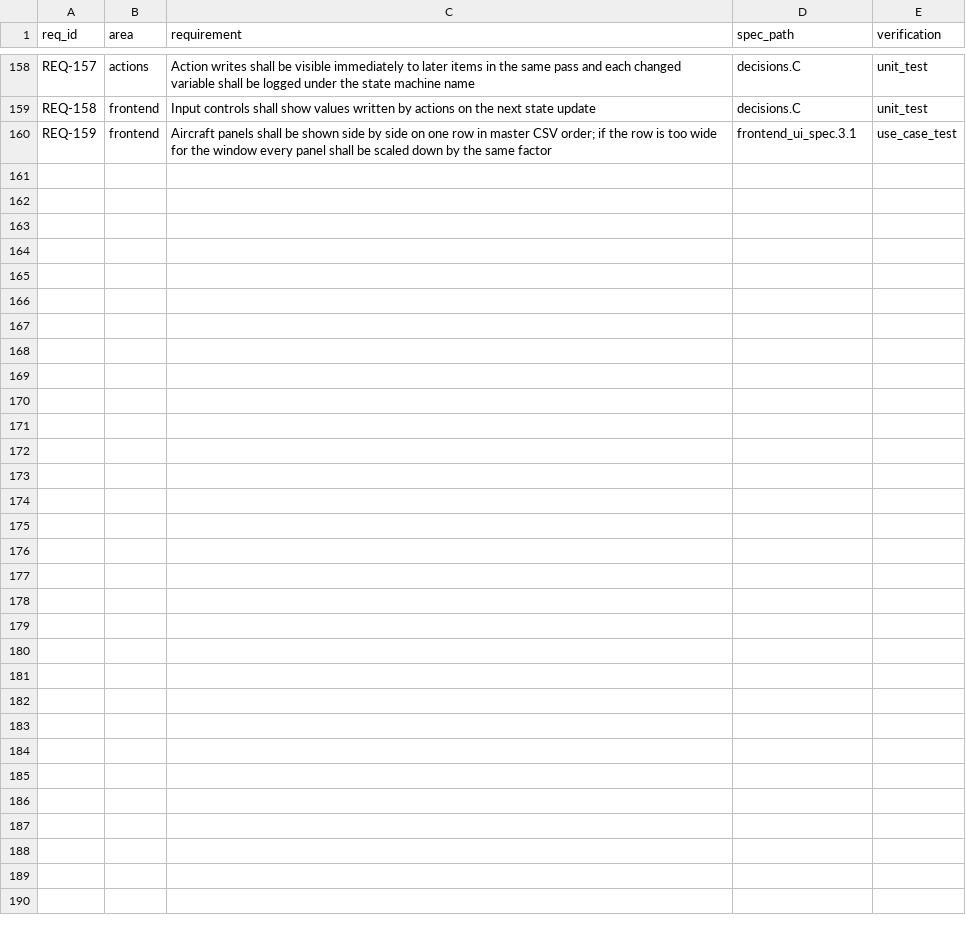
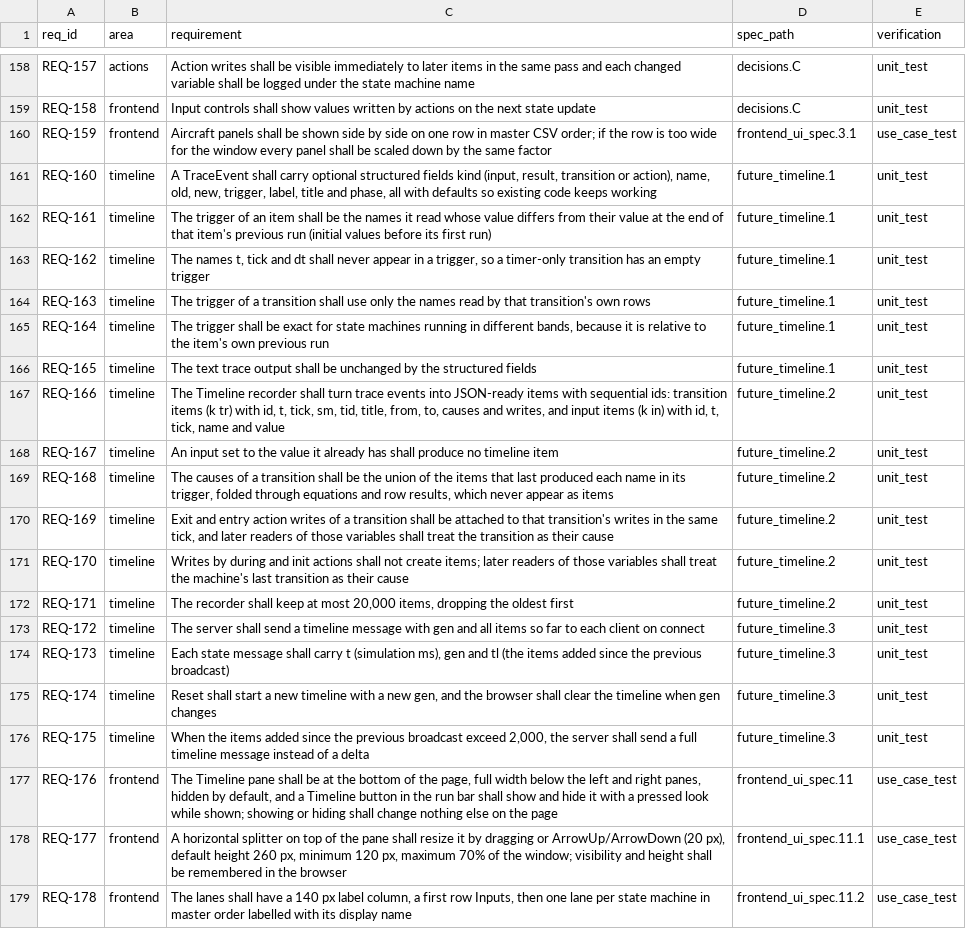
Before and after one commit to truffio/StateSim, a CSV file: docs/requirements.csv, drawn as a sheet; only a part is shown, gaps mark what is left out; the diff covers the shown part only.

```diff
--- a/docs/requirements.csv
+++ b/docs/requirements.csv
@@ -160 +160,20 @@ REQ-158,frontend,"Input controls shall show values written by actions on the nex
 REQ-159,frontend,"Aircraft panels shall be shown side by side on one row in master CSV order; if the row is too wide for the window every panel shall be scaled down by the same factor",frontend_ui_spec.3.1,use_case_test
+REQ-160,timeline,"A TraceEvent shall carry optional structured fields kind (input, result, transition or action), name, old, new, trigger, label, title and phase, all with defaults so existing code keeps working",future_timeline.1,unit_test
+REQ-161,timeline,The trigger of an item shall be the names it read whose value differs from their value at the end of that item's previous run (initial values before its first run),future_timeline.1,unit_test
+REQ-162,timeline,"The names t, tick and dt shall never appear in a trigger, so a timer-only transition has an empty trigger",future_timeline.1,unit_test
+REQ-163,timeline,The trigger of a transition shall use only the names read by that transition's own rows,future_timeline.1,unit_test
+REQ-164,timeline,"The trigger shall be exact for state machines running in different bands, because it is relative to the item's own previous run",future_timeline.1,unit_test
+REQ-165,timeline,The text trace output shall be unchanged by the structured fields,future_timeline.1,unit_test
+REQ-166,timeline,"The Timeline recorder shall turn trace events into JSON-ready items with sequential ids: transition items (k tr) with id, t, tick, sm, tid, title, from, to, causes and writes, and input items (k in) with id, t, tick, name and value",future_timeline.2,unit_test
+REQ-167,timeline,An input set to the value it already has shall produce no timeline item,future_timeline.2,unit_test
+REQ-168,timeline,"The causes of a transition shall be the union of the items that last produced each name in its trigger, folded through equations and row results, which never appear as items",future_timeline.2,unit_test
+REQ-169,timeline,"Exit and entry action writes of a transition shall be attached to that transition's writes in the same tick, and later readers of those variables shall treat the transition as their cause",future_timeline.2,unit_test
+REQ-170,timeline,Writes by during and init actions shall not create items; later readers of those variables shall treat the machine's last transition as their cause,future_timeline.2,unit_test
+REQ-171,timeline,"The recorder shall keep at most 20,000 items, dropping the oldest first",future_timeline.2,unit_test
+REQ-172,timeline,The server shall send a timeline message with gen and all items so far to each client on connect,future_timeline.3,unit_test
+REQ-173,timeline,"Each state message shall carry t (simulation ms), gen and tl (the items added since the previous broadcast)",future_timeline.3,unit_test
+REQ-174,timeline,"Reset shall start a new timeline with a new gen, and the browser shall clear the timeline when gen changes",future_timeline.3,unit_test
+REQ-175,timeline,"When the items added since the previous broadcast exceed 2,000, the server shall send a full timeline message instead of a delta",future_timeline.3,unit_test
+REQ-176,frontend,"The Timeline pane shall be at the bottom of the page, full width below the left and right panes, hidden by default, and a Timeline button in the run bar shall show and hide it with a pressed look while shown; showing or hiding shall change nothing else on the page",frontend_ui_spec.11,use_case_test
+REQ-177,frontend,"A horizontal splitter on top of the pane shall resize it by dragging or ArrowUp/ArrowDown (20 px), default height 260 px, minimum 120 px, maximum 70% of the window; visibility and height shall be remembered in the browser",frontend_ui_spec.11.1,use_case_test
+REQ-178,frontend,"The lanes shall have a 140 px label column, a first row Inputs, then one lane per state machine in master order labelled with its display name",frontend_ui_spec.11.2,use_case_test
```
Also changed, not shown: 10 added rows elsewhere in this file, 1 other file.
